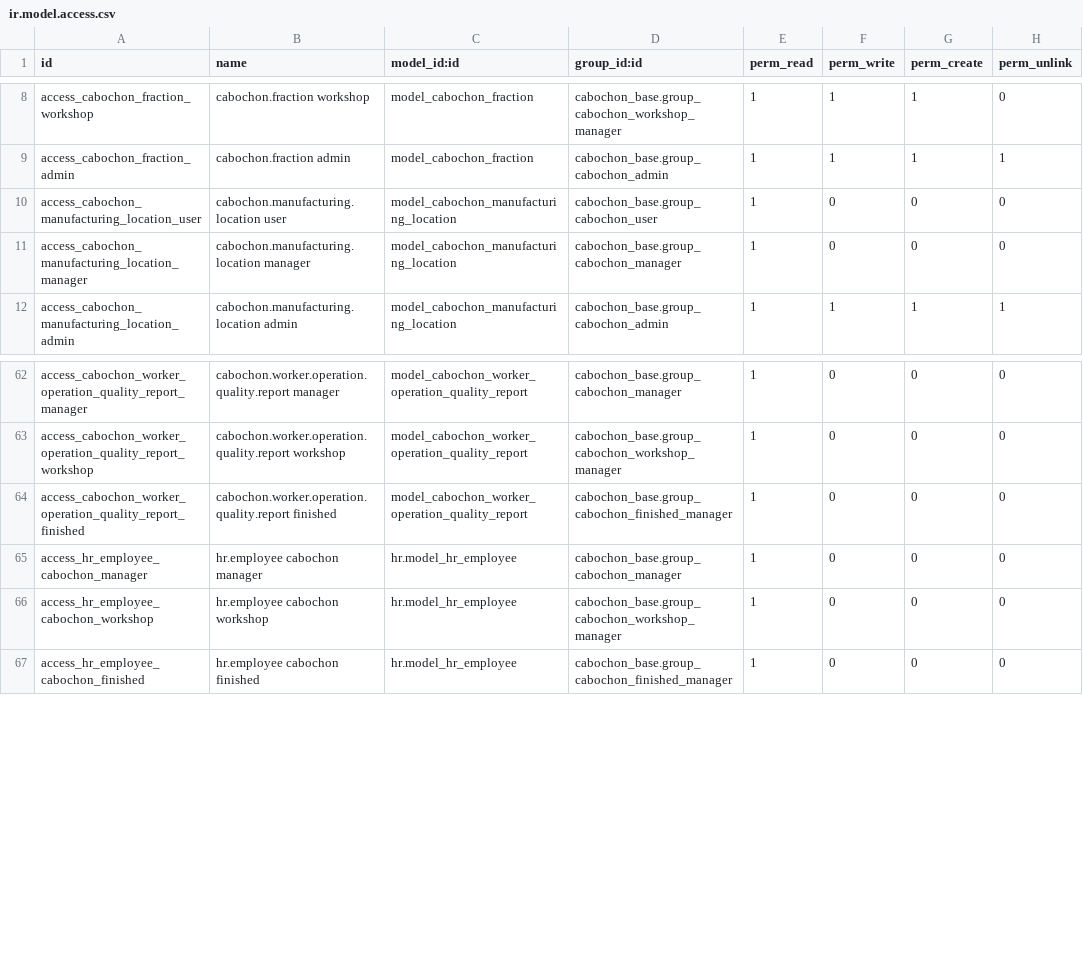
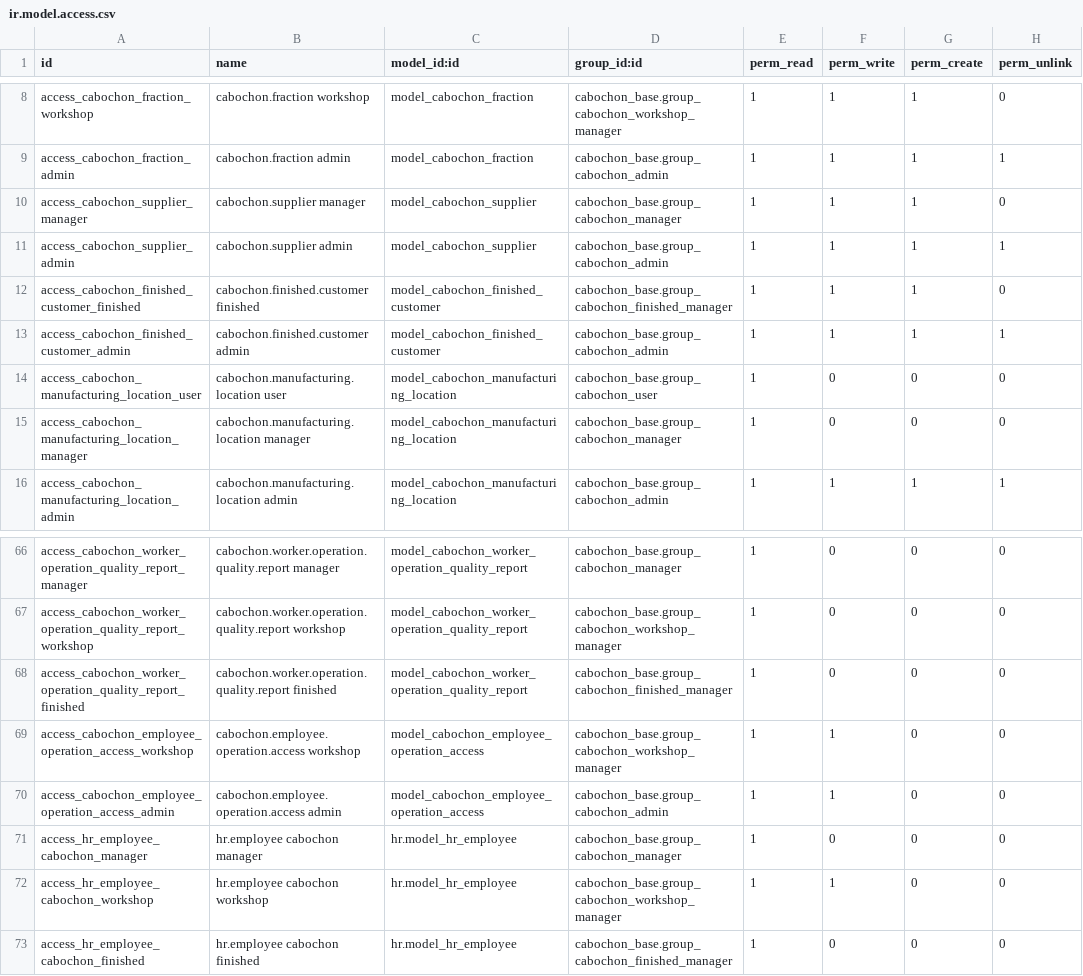
Before and after one commit to yakovenko96/cabochon-prod, a CSV file: addons/cabochon_manufacturing/security/ir.model.access.csv, drawn as a sheet; only a part is shown, gaps mark what is left out.

```diff
--- a/addons/cabochon_manufacturing/security/ir.model.access.csv
+++ b/addons/cabochon_manufacturing/security/ir.model.access.csv
@@ -9,2 +9,6 @@ access_cabochon_fraction_workshop,cabochon.fraction workshop,model_cabochon_frac
 access_cabochon_fraction_admin,cabochon.fraction admin,model_cabochon_fraction,cabochon_base.group_cabochon_admin,1,1,1,1
+access_cabochon_supplier_manager,cabochon.supplier manager,model_cabochon_supplier,cabochon_base.group_cabochon_manager,1,1,1,0
+access_cabochon_supplier_admin,cabochon.supplier admin,model_cabochon_supplier,cabochon_base.group_cabochon_admin,1,1,1,1
+access_cabochon_finished_customer_finished,cabochon.finished.customer finished,model_cabochon_finished_customer,cabochon_base.group_cabochon_finished_manager,1,1,1,0
+access_cabochon_finished_customer_admin,cabochon.finished.customer admin,model_cabochon_finished_customer,cabochon_base.group_cabochon_admin,1,1,1,1
 access_cabochon_manufacturing_location_user,cabochon.manufacturing.location user,model_cabochon_manufacturing_location,cabochon_base.group_cabochon_user,1,0,0,0
@@ -64,4 +68,6 @@ access_cabochon_worker_operation_quality_report_workshop,cabochon.worker.operati
 access_cabochon_worker_operation_quality_report_finished,cabochon.worker.operation.quality.report finished,model_cabochon_worker_operation_quality_report,cabochon_base.group_cabochon_finished_manager,1,0,0,0
+access_cabochon_employee_operation_access_workshop,cabochon.employee.operation.access workshop,model_cabochon_employee_operation_access,cabochon_base.group_cabochon_workshop_manager,1,1,0,0
+access_cabochon_employee_operation_access_admin,cabochon.employee.operation.access admin,model_cabochon_employee_operation_access,cabochon_base.group_cabochon_admin,1,1,0,0
 access_hr_employee_cabochon_manager,hr.employee cabochon manager,hr.model_hr_employee,cabochon_base.group_cabochon_manager,1,0,0,0
-access_hr_employee_cabochon_workshop,hr.employee cabochon workshop,hr.model_hr_employee,cabochon_base.group_cabochon_workshop_manager,1,0,0,0
+access_hr_employee_cabochon_workshop,hr.employee cabochon workshop,hr.model_hr_employee,cabochon_base.group_cabochon_workshop_manager,1,1,0,0
 access_hr_employee_cabochon_finished,hr.employee cabochon finished,hr.model_hr_employee,cabochon_base.group_cabochon_finished_manager,1,0,0,0
```
Also changed, not shown: 15 other files.
